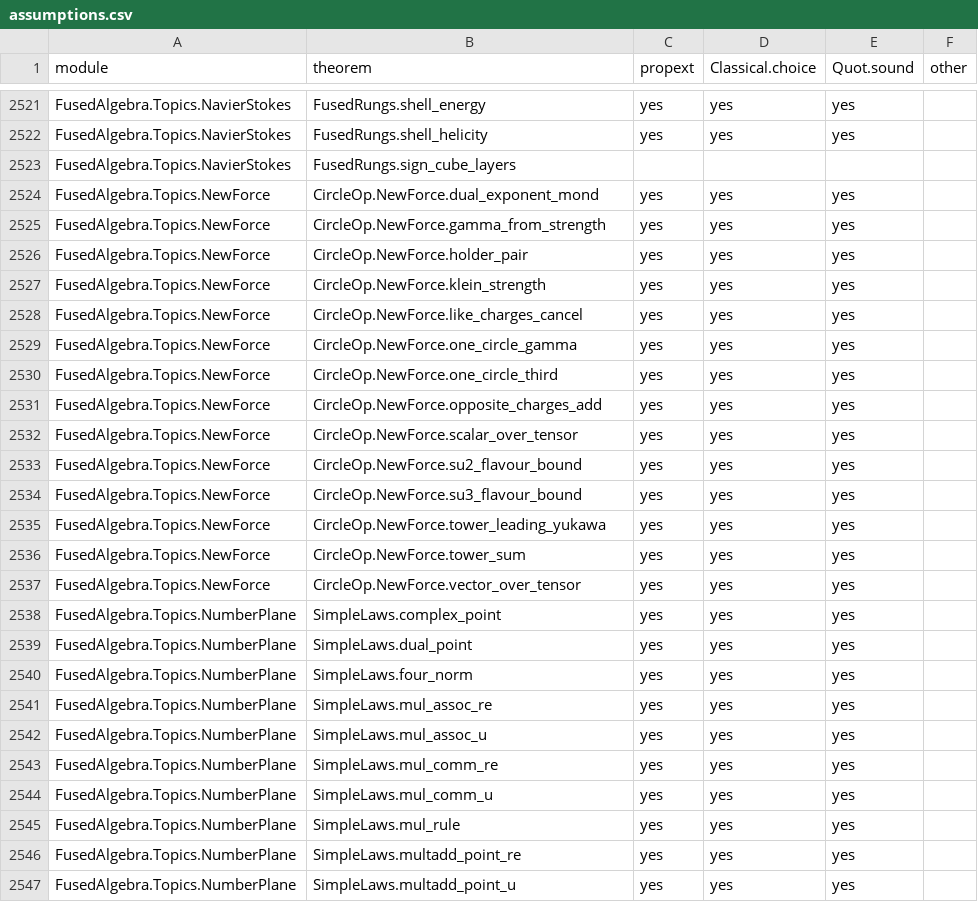
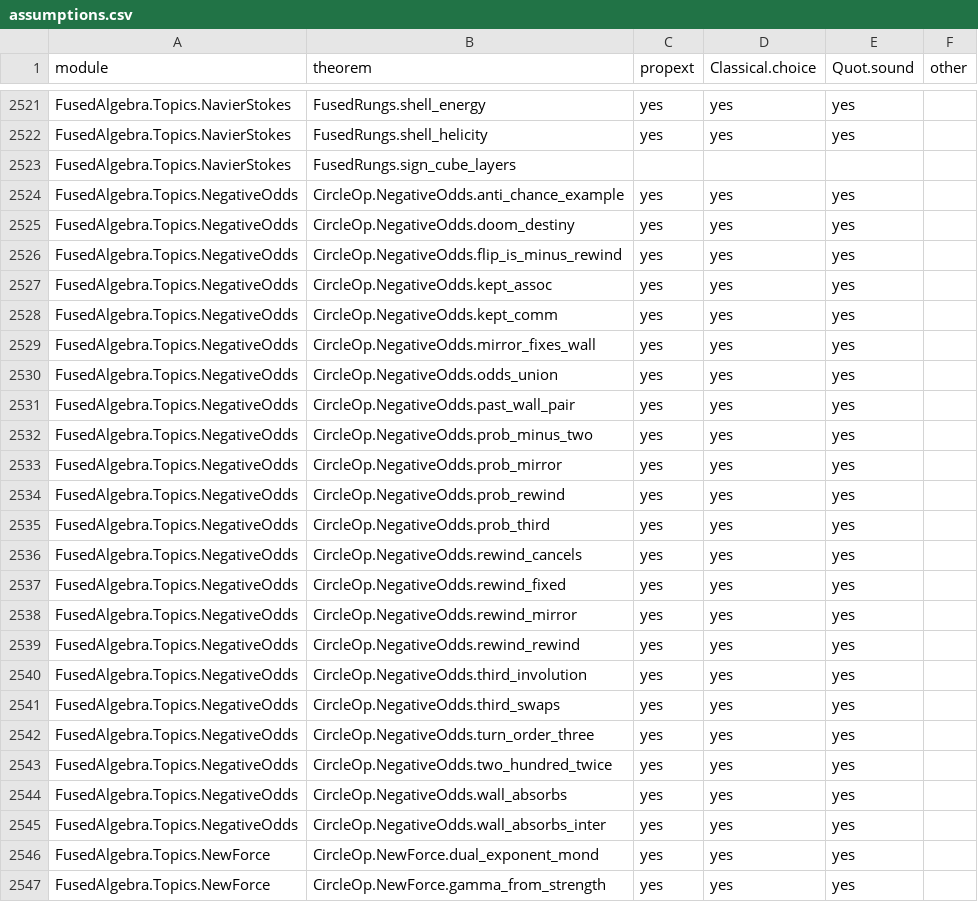
Before and after one commit to BrennanRPope/fused-hyperoperation-algebra, a CSV file: assumptions.csv, drawn as a sheet; only a part is shown, gaps mark what is left out; the shorter side is filled out with more unchanged rows.

```diff
--- a/assumptions.csv
+++ b/assumptions.csv
@@ -2523,2 +2523,24 @@ FusedAlgebra.Topics.NavierStokes,FusedRungs.shell_helicity,yes,yes,yes,
 FusedAlgebra.Topics.NavierStokes,FusedRungs.sign_cube_layers,,,,
+FusedAlgebra.Topics.NegativeOdds,CircleOp.NegativeOdds.anti_chance_example,yes,yes,yes,
+FusedAlgebra.Topics.NegativeOdds,CircleOp.NegativeOdds.doom_destiny,yes,yes,yes,
+FusedAlgebra.Topics.NegativeOdds,CircleOp.NegativeOdds.flip_is_minus_rewind,yes,yes,yes,
+FusedAlgebra.Topics.NegativeOdds,CircleOp.NegativeOdds.kept_assoc,yes,yes,yes,
+FusedAlgebra.Topics.NegativeOdds,CircleOp.NegativeOdds.kept_comm,yes,yes,yes,
+FusedAlgebra.Topics.NegativeOdds,CircleOp.NegativeOdds.mirror_fixes_wall,yes,yes,yes,
+FusedAlgebra.Topics.NegativeOdds,CircleOp.NegativeOdds.odds_union,yes,yes,yes,
+FusedAlgebra.Topics.NegativeOdds,CircleOp.NegativeOdds.past_wall_pair,yes,yes,yes,
+FusedAlgebra.Topics.NegativeOdds,CircleOp.NegativeOdds.prob_minus_two,yes,yes,yes,
+FusedAlgebra.Topics.NegativeOdds,CircleOp.NegativeOdds.prob_mirror,yes,yes,yes,
+FusedAlgebra.Topics.NegativeOdds,CircleOp.NegativeOdds.prob_rewind,yes,yes,yes,
+FusedAlgebra.Topics.NegativeOdds,CircleOp.NegativeOdds.prob_third,yes,yes,yes,
+FusedAlgebra.Topics.NegativeOdds,CircleOp.NegativeOdds.rewind_cancels,yes,yes,yes,
+FusedAlgebra.Topics.NegativeOdds,CircleOp.NegativeOdds.rewind_fixed,yes,yes,yes,
+FusedAlgebra.Topics.NegativeOdds,CircleOp.NegativeOdds.rewind_mirror,yes,yes,yes,
+FusedAlgebra.Topics.NegativeOdds,CircleOp.NegativeOdds.rewind_rewind,yes,yes,yes,
+FusedAlgebra.Topics.NegativeOdds,CircleOp.NegativeOdds.third_involution,yes,yes,yes,
+FusedAlgebra.Topics.NegativeOdds,CircleOp.NegativeOdds.third_swaps,yes,yes,yes,
+FusedAlgebra.Topics.NegativeOdds,CircleOp.NegativeOdds.turn_order_three,yes,yes,yes,
+FusedAlgebra.Topics.NegativeOdds,CircleOp.NegativeOdds.two_hundred_twice,yes,yes,yes,
+FusedAlgebra.Topics.NegativeOdds,CircleOp.NegativeOdds.wall_absorbs,yes,yes,yes,
+FusedAlgebra.Topics.NegativeOdds,CircleOp.NegativeOdds.wall_absorbs_inter,yes,yes,yes,
 FusedAlgebra.Topics.NewForce,CircleOp.NewForce.dual_exponent_mond,yes,yes,yes,
```
Also changed, not shown: lean-library/theorems.tsv, 12 other files.
